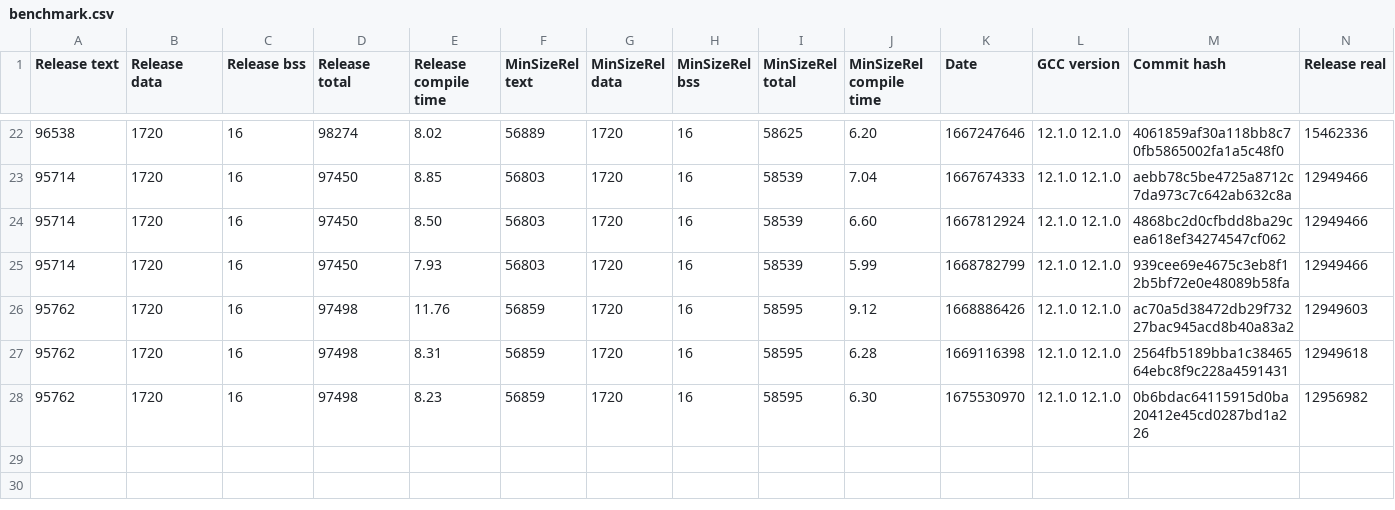
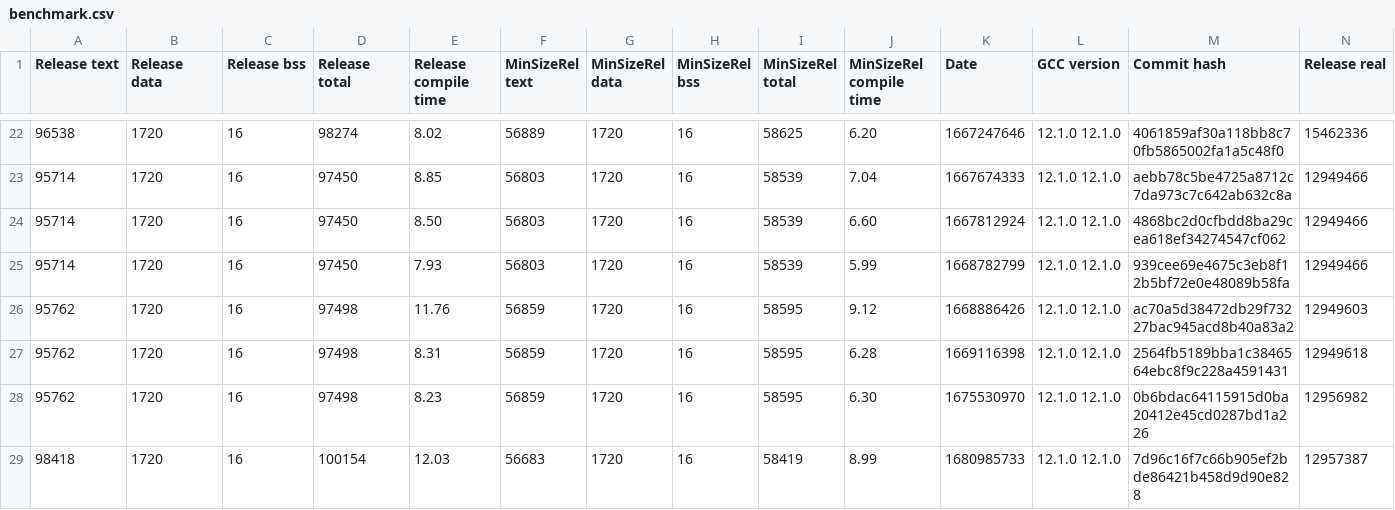
Before and after one commit to iwasz/oledgui, a CSV file: doc/benchmark.csv, drawn as a sheet; only a part is shown, gaps mark what is left out; rows hold the shown columns only; the diff names each change by its address in the sheet, - before the commit and + after, or states it on an @@ line.

```diff
--- a/doc/benchmark.csv
+++ b/doc/benchmark.csv
+row 29: 98418 | 1720 | 16 | 100154 | 12.03 | 56683 | 1720 | 16 | 58419 | 8.99 | 1680985733 | 12.1.0 12.1.0 | 7d96c16f7c66b905ef2bde86421b458d9d90e828 | 12957387
```
Also changed, not shown: 3 other files.
